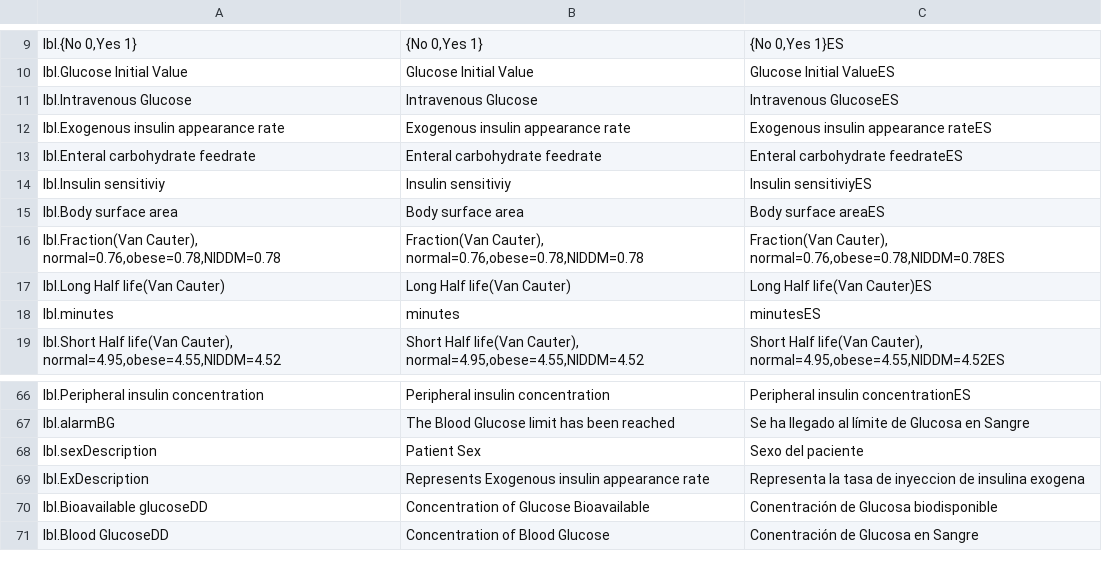
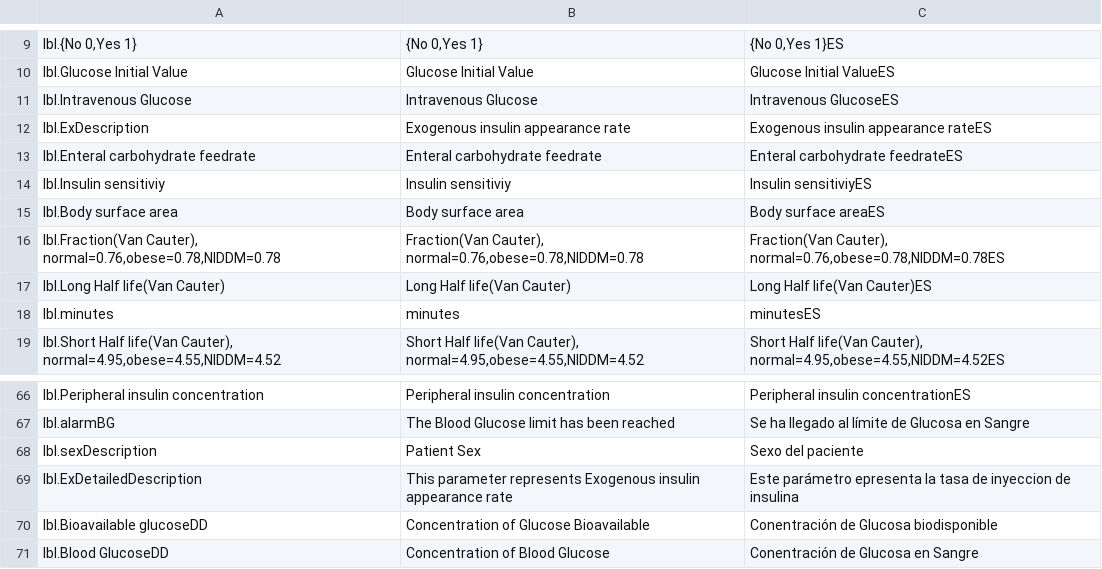
Before and after one commit to gastonashby/Servoglu, a CSV file: GlucosafeLanguageSupport.csv, drawn as a sheet; only a part is shown, gaps mark what is left out.

Commit message:
lix lang support definite function agregue cosa

```diff
--- a/GlucosafeLanguageSupport.csv
+++ b/GlucosafeLanguageSupport.csv
@@ -11,3 +11,3 @@ lbl.Glucose Initial Value,Glucose Initial Value,Glucose Initial ValueES
 lbl.Intravenous Glucose,Intravenous Glucose,Intravenous GlucoseES
-lbl.Exogenous insulin appearance rate,Exogenous insulin appearance rate,Exogenous insulin appearance rateES
+lbl.ExDescription,Exogenous insulin appearance rate,Exogenous insulin appearance rateES
 lbl.Enteral carbohydrate feedrate,Enteral carbohydrate feedrate,Enteral carbohydrate feedrateES
@@ -68,3 +68,3 @@ lbl.alarmBG,The Blood Glucose limit has been reached, Se ha llegado al límite d
 lbl.sexDescription,Patient Sex, Sexo del paciente
-lbl.ExDescription,Represents Exogenous insulin appearance rate, Representa la tasa de inyeccion de insulina exogena
+lbl.ExDetailedDescription, This parameter represents Exogenous insulin appearance rate, Este parámetro epresenta la tasa de inyeccion de insulina
 lbl.Bioavailable glucoseDD,Concentration of Glucose Bioavailable,Conentración de Glucosa biodisponible
```
Also changed, not shown: 17 other files.
